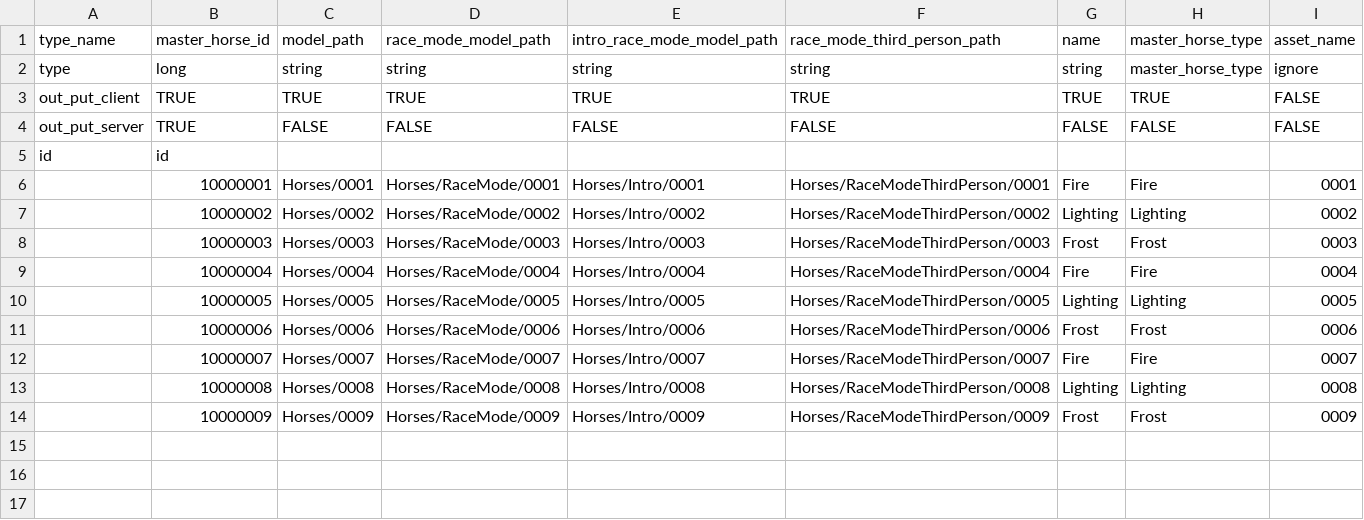
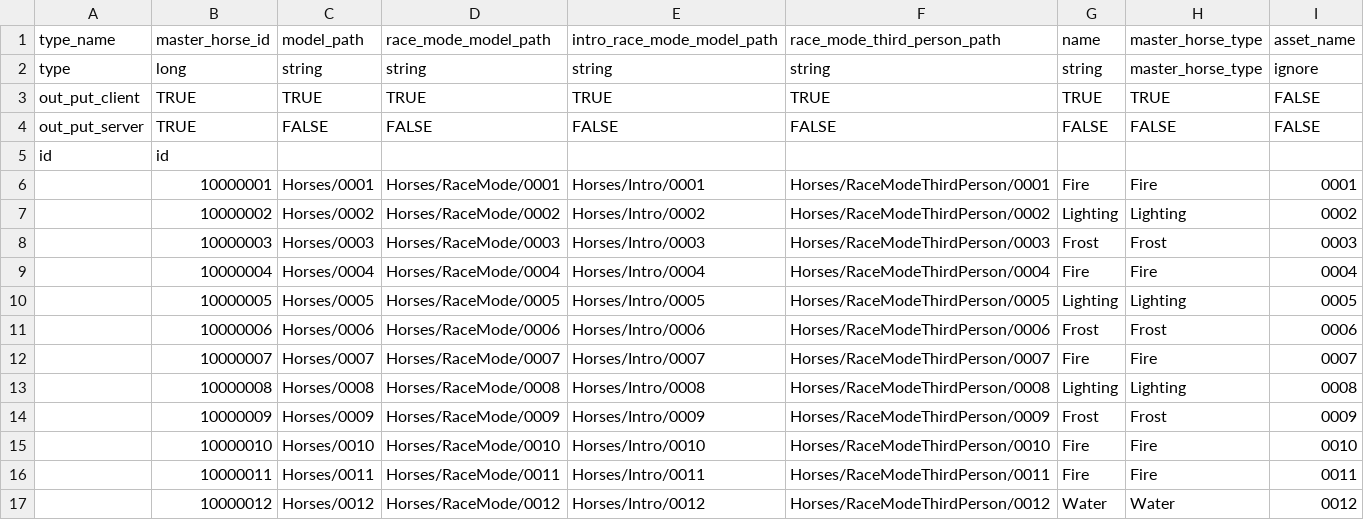
Before and after one commit to hmthangGitHub/horseverse.game.client, a CSV file: UnityProject/HorseVerse/Assets/App/MasterData/Editor/MasterDataCSV/master_horse.csv, drawn as a sheet; the diff names each change by its address in the sheet, - before the commit and + after, or states it on an @@ line.

Commit message:
update master data

```diff
--- a/UnityProject/HorseVerse/Assets/App/MasterData/Editor/MasterDataCSV/master_horse.csv
+++ b/UnityProject/HorseVerse/Assets/App/MasterData/Editor/MasterDataCSV/master_horse.csv
+row 15:  | 10000010 | Horses/0010 | Horses/RaceMode/0010 | Horses/Intro/0010 | Horses/RaceModeThirdPerson/0010 | Fire | Fire | 0010
+row 16:  | 10000011 | Horses/0011 | Horses/RaceMode/0011 | Horses/Intro/0011 | Horses/RaceModeThirdPerson/0011 | Fire | Fire | 0011
+row 17:  | 10000012 | Horses/0012 | Horses/RaceMode/0012 | Horses/Intro/0012 | Horses/RaceModeThirdPerson/0012 | Water | Water | 0012
```
Also changed, not shown: 1 other file.
